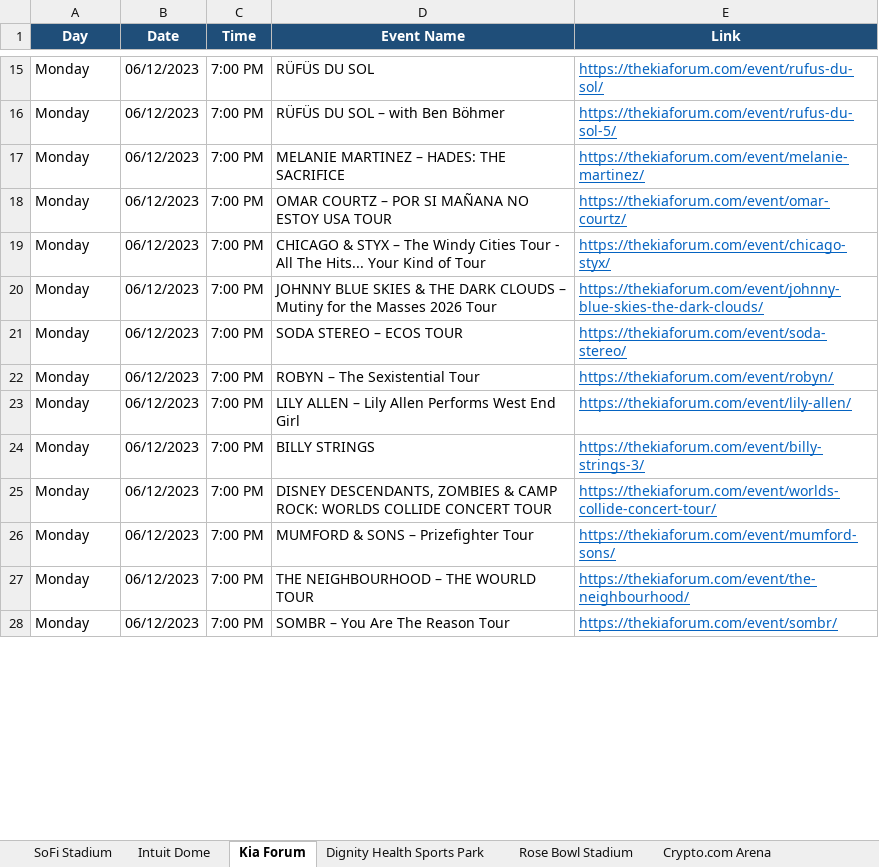
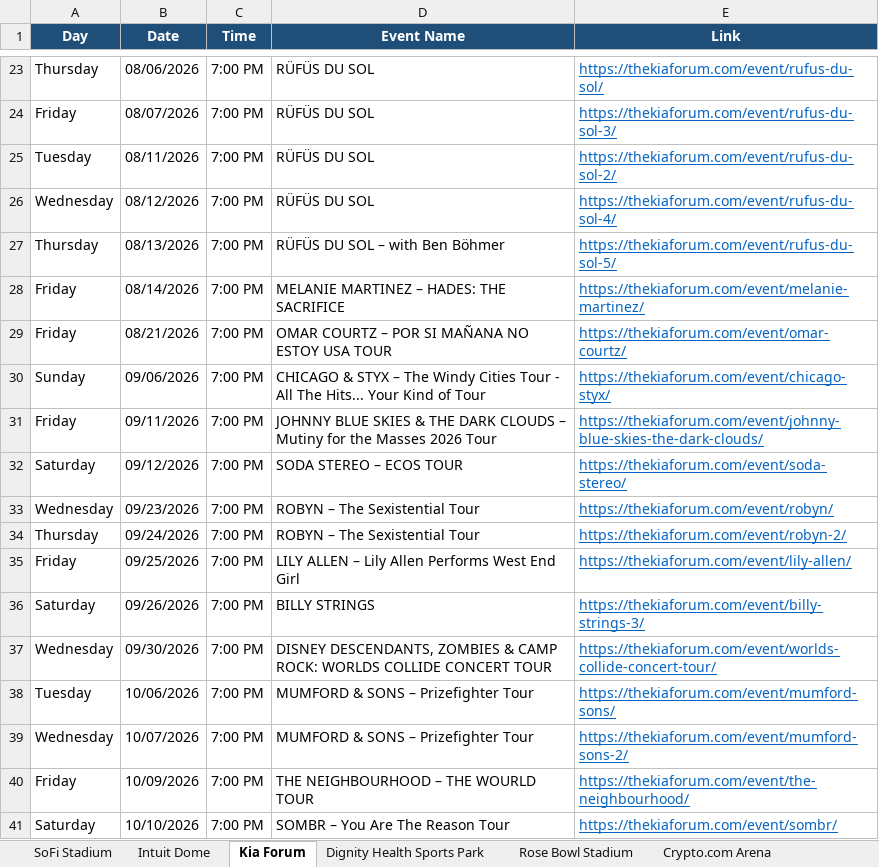
Before and after one commit to hannahlee-vzw/southern_california_events, an Excel workbook: docs/events.xlsx, sheet Kia Forum, drawn as a sheet; only a part is shown, gaps mark what is left out; values as stored, in another font and other column widths than the file's, no borders; addresses are those after the commit; the diff covers the shown part only; the diff names each change by its address in the sheet, - before the commit and + after, or states it on an @@ line.

```diff
--- a/docs/events.xlsx (sheet Kia Forum)
+++ b/docs/events.xlsx (sheet Kia Forum)
-A23 (Day): Monday
+A23 (Day): Thursday
-B23 (Date): 06/12/2023
+B23 (Date): 08/06/2026
+row 24: Friday | 08/07/2026 | 7:00 PM | RÜFÜS DU SOL | https://thekiaforum.com/event/rufus-du-sol-3/
+row 25: Tuesday | 08/11/2026 | 7:00 PM | RÜFÜS DU SOL | https://thekiaforum.com/event/rufus-du-sol-2/
+row 26: Wednesday | 08/12/2026 | 7:00 PM | RÜFÜS DU SOL | https://thekiaforum.com/event/rufus-du-sol-4/
-A27 (Day): Monday
+A27 (Day): Thursday
-B27 (Date): 06/12/2023
+B27 (Date): 08/13/2026
-A28:A29 (Day): Monday
+A28:A29 (Day): Friday
-B28 (Date): 06/12/2023
+B28 (Date): 08/14/2026
-B29 (Date): 06/12/2023
+B29 (Date): 08/21/2026
-A30 (Day): Monday
+A30 (Day): Sunday
-B30 (Date): 06/12/2023
+B30 (Date): 09/06/2026
-A31 (Day): Monday
+A31 (Day): Friday
-B31 (Date): 06/12/2023
+B31 (Date): 09/11/2026
-A32 (Day): Monday
+A32 (Day): Saturday
-B32 (Date): 06/12/2023
+B32 (Date): 09/12/2026
-A33 (Day): Monday
+A33 (Day): Wednesday
-B33 (Date): 06/12/2023
+B33 (Date): 09/23/2026
+row 34: Thursday | 09/24/2026 | 7:00 PM | ROBYN – The Sexistential Tour | https://thekiaforum.com/event/robyn-2/
-A35 (Day): Monday
+A35 (Day): Friday
-B35 (Date): 06/12/2023
+B35 (Date): 09/25/2026
-A36 (Day): Monday
+A36 (Day): Saturday
-B36 (Date): 06/12/2023
+B36 (Date): 09/26/2026
-A37 (Day): Monday
+A37 (Day): Wednesday
-B37 (Date): 06/12/2023
+B37 (Date): 09/30/2026
-A38 (Day): Monday
+A38 (Day): Tuesday
-B38 (Date): 06/12/2023
+B38 (Date): 10/06/2026
+row 39: Wednesday | 10/07/2026 | 7:00 PM | MUMFORD & SONS – Prizefighter Tour | https://thekiaforum.com/event/mumford-sons-2/
-A40 (Day): Monday
+A40 (Day): Friday
-B40 (Date): 06/12/2023
+B40 (Date): 10/09/2026
-A41 (Day): Monday
+A41 (Day): Saturday
-B41 (Date): 06/12/2023
+B41 (Date): 10/10/2026
```
Also changed, not shown: 11 added rows, 1 removed row and 45 edited cells elsewhere in this sheet, 1 other file.
